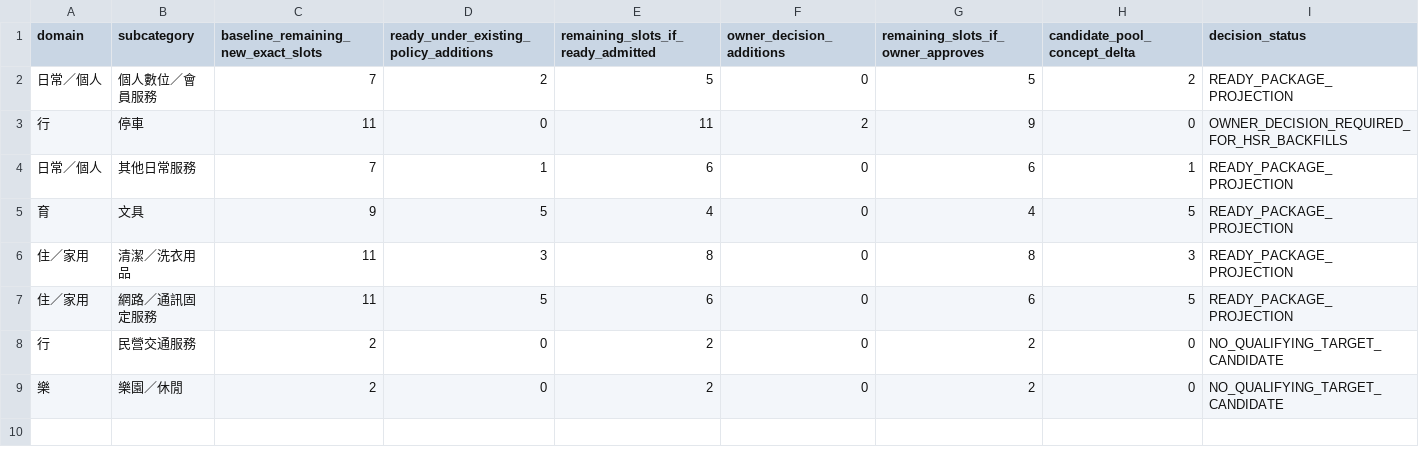
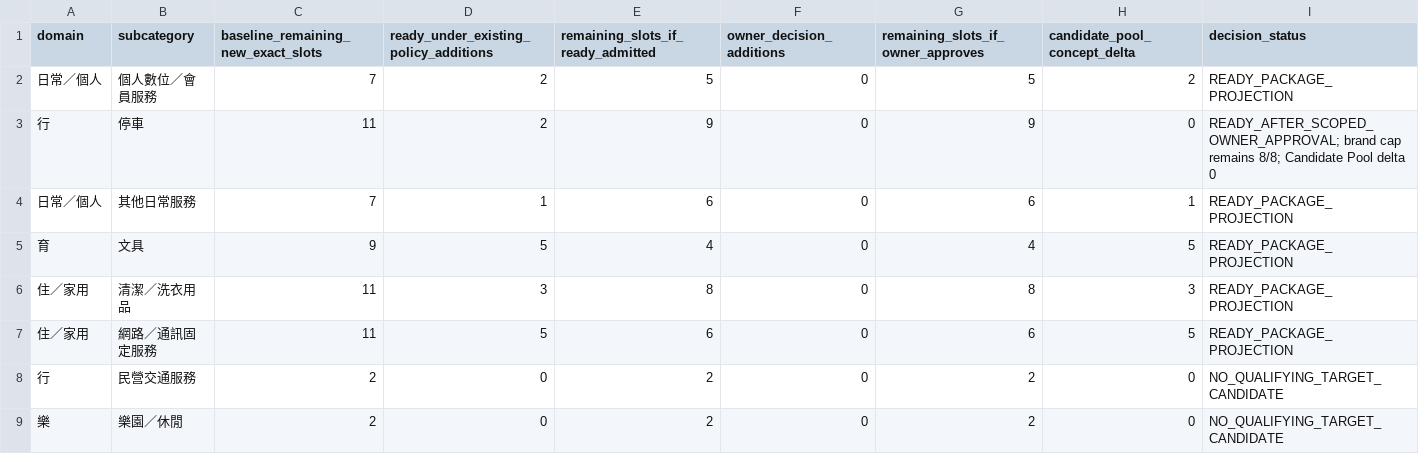
Before and after one commit to aitest00898/HO600-Taiwan-Private-Price-Basket, a CSV file: research/batch-09/exact-admission-quota-projection-2026-10-31.csv, drawn as a sheet.

```diff
--- a/research/batch-09/exact-admission-quota-projection-2026-10-31.csv
+++ b/research/batch-09/exact-admission-quota-projection-2026-10-31.csv
@@ -2,3 +2,3 @@
 日常／個人,個人數位／會員服務,7,2,5,0,5,2,READY_PACKAGE_PROJECTION
-行,停車,11,0,11,2,9,0,OWNER_DECISION_REQUIRED_FOR_HSR_BACKFILLS
+行,停車,11,2,9,0,9,0,READY_AFTER_SCOPED_OWNER_APPROVAL; brand cap remains 8/8; Candidate Pool delta 0
 日常／個人,其他日常服務,7,1,6,0,6,1,READY_PACKAGE_PROJECTION
```
Also changed, not shown: research/batch-09/exact-admission-candidate-list-2026-10-31.csv, research/batch-09/exact-admission-final-adjudication-2026-10-31.csv, 6 other files.
